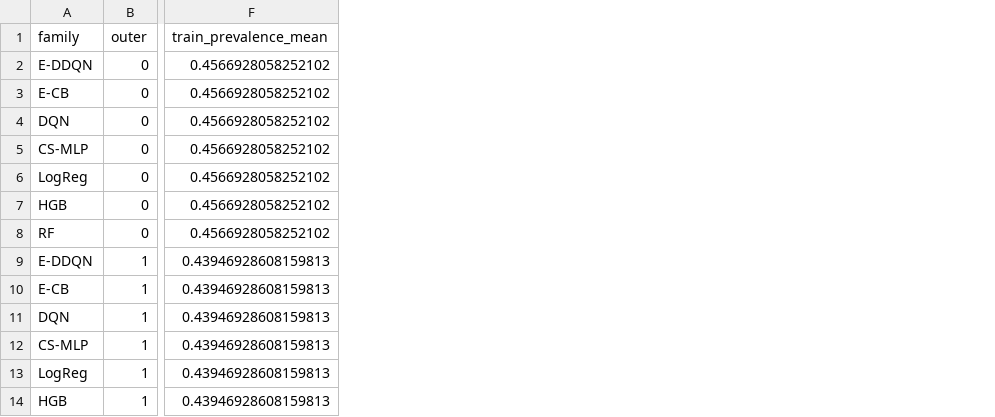
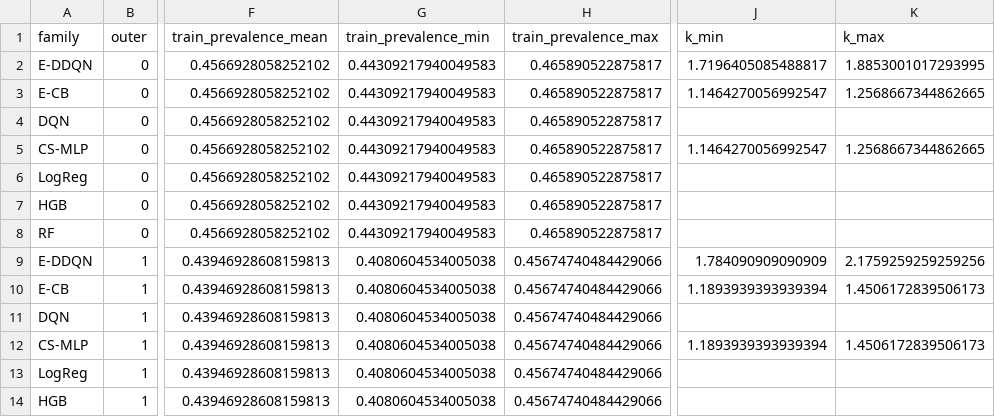
Before and after one commit to rajaiimad/J2-Fix, a CSV file: revision/results/tables/score_scale/effective_cutoffs.csv, drawn as a sheet; only a part is shown, gaps mark what is left out; the diff names each change by its address in the sheet, - before the commit and + after, or states it on an @@ line.

```diff
--- a/revision/results/tables/score_scale/effective_cutoffs.csv
+++ b/revision/results/tables/score_scale/effective_cutoffs.csv
+column G (train_prevalence_min), rows 2-14: 0.44309217940049583 | 0.44309217940049583 | 0.44309217940049583 | 0.44309217940049583 | 0.44309217940049583 | 0.44309217940049583 | 0.44309217940049583 | 0.4080604534005038 | 0.4080604534005038 | 0.4080604534005038 | 0.4080604534005038 | 0.4080604534005038 | 0.4080604534005038
+column H (train_prevalence_max), rows 2-14: 0.465890522875817 | 0.465890522875817 | 0.465890522875817 | 0.465890522875817 | 0.465890522875817 | 0.465890522875817 | 0.465890522875817 | 0.45674740484429066 | 0.45674740484429066 | 0.45674740484429066 | 0.45674740484429066 | 0.45674740484429066 | 0.45674740484429066
+column J (k_min), rows 2-12: 1.7196405085488817 | 1.1464270056992547 |  | 1.1464270056992547 |  |  |  | 1.784090909090909 | 1.1893939393939394 |  | 1.1893939393939394
+column K (k_max), rows 2-12: 1.8853001017293995 | 1.2568667344862665 |  | 1.2568667344862665 |  |  |  | 2.1759259259259256 | 1.4506172839506173 |  | 1.4506172839506173
```
Also changed, not shown: 29 other files.
